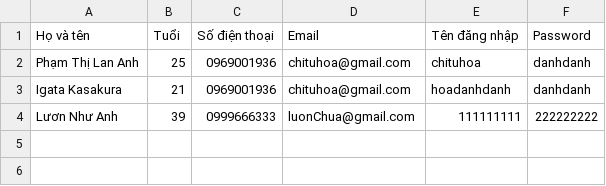
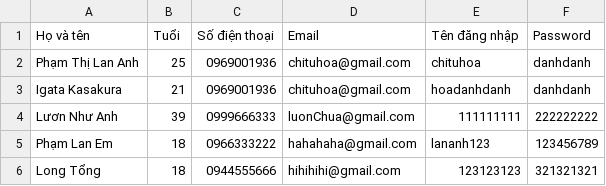
Before and after one commit to LananhHoadanhdanh/Rei-_CaseStudy_Edited, a CSV file: out/production/Rei - Case study - Hotel management/service/userManageFile.csv, drawn as a sheet.

```diff
--- a/out/production/Rei - Case study - Hotel management/service/userManageFile.csv
+++ b/out/production/Rei - Case study - Hotel management/service/userManageFile.csv
@@ -4 +4,3 @@ Igata Kasakura,21,0969001936,chituhoa@gmail.com,hoadanhdanh,danhdanh
 Lươn Như Anh,39,0999666333,luonChua@gmail.com,111111111,222222222
+Phạm Lan Em,18,0966333222,hahahaha@gmail.com,lananh123,123456789
+Long Tổng,18,0944555666,hihihihi@gmail.com,123123123,321321321
```
Also changed, not shown: out/production/Rei - Case study - Hotel management/service/receiveManageFile.csv, src/service/receiveManageFile.csv, 14 other files.
